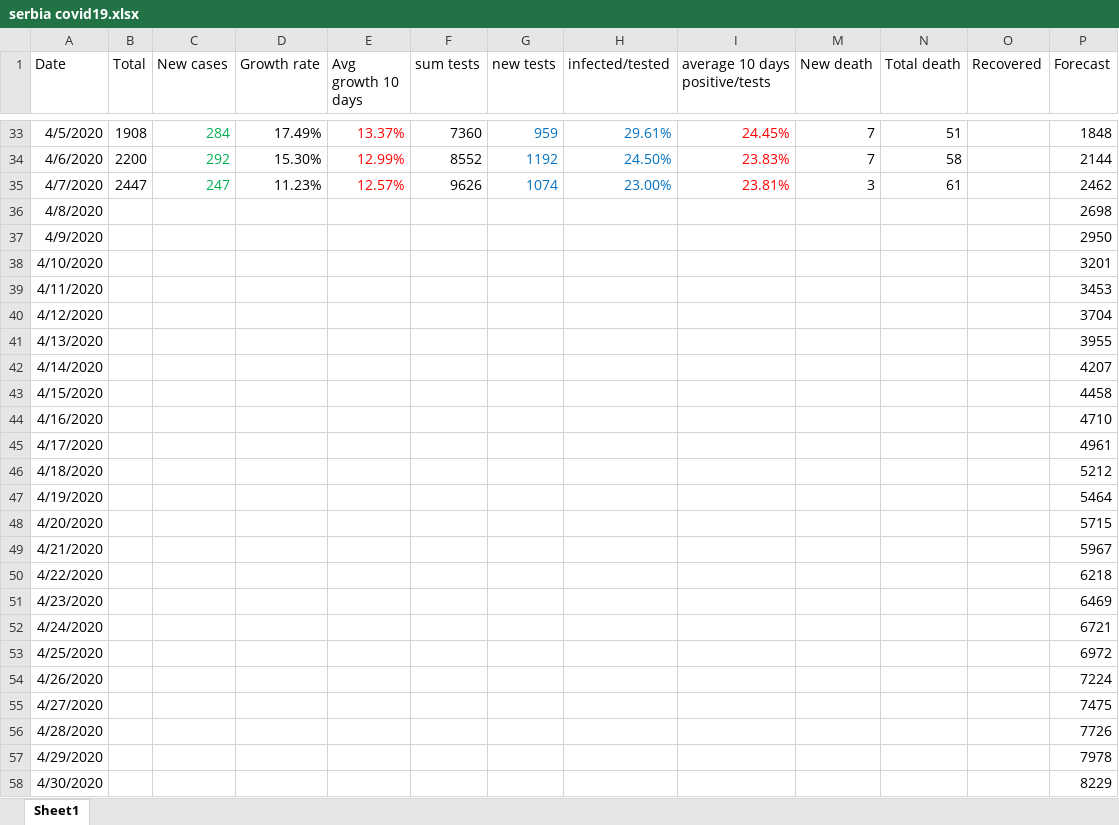
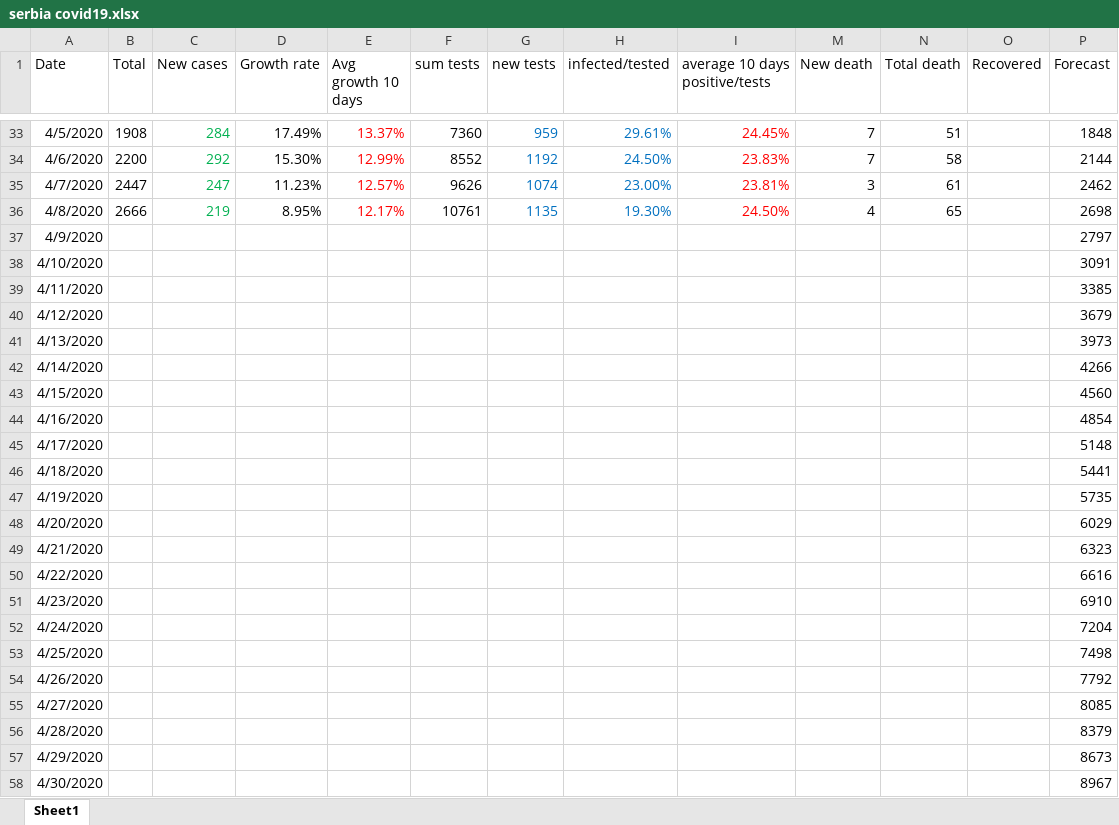
Before and after one commit to sasa-yovanovicc/covid-19, an Excel workbook: serbia covid19.xlsx, sheet Sheet1, drawn as a sheet; only a part is shown, gaps mark what is left out; values as stored, in another font and other column widths than the file's, no borders; charts and pictures not drawn; the diff covers the shown part only; the diff names each change by its address in the sheet, - before the commit and + after, or states it on an @@ line.

Commit message:
Update April 8, 2020

```diff
--- a/serbia covid19.xlsx (sheet Sheet1)
+++ b/serbia covid19.xlsx (sheet Sheet1)
-B36 (Total): (empty)
+B36 (Total): 2666
-C36 (New cases): (empty)
+C36 (New cases): 219
-D36 (Growth rate): (empty)
+D36 (Growth rate): 8.95%
-E36 (Avg growth 10 days): (empty)
+E36 (Avg growth 10 days): 12.17%
-F36 (sum tests): (empty)
+F36 (sum tests): 10761
-G36 (new tests): (empty)
+G36 (new tests): 1135
-H36 (infected/tested): (empty)
+H36 (infected/tested): 19.30%
-I36 (average 10 days positive/tests): (empty)
+I36 (average 10 days positive/tests): 24.50%
-M36 (New death): (empty)
+M36 (New death): 4
-N36 (Total death): (empty)
+N36 (Total death): 65
-P37 (Forecast): 2950
+P37 (Forecast): 2797
-P38 (Forecast): 3201
+P38 (Forecast): 3091
-P39 (Forecast): 3453
+P39 (Forecast): 3385
-P40 (Forecast): 3704
+P40 (Forecast): 3679
-P41 (Forecast): 3955
+P41 (Forecast): 3973
-P42 (Forecast): 4207
+P42 (Forecast): 4266
-P43 (Forecast): 4458
+P43 (Forecast): 4560
-P44 (Forecast): 4710
+P44 (Forecast): 4854
-P45 (Forecast): 4961
+P45 (Forecast): 5148
-P46 (Forecast): 5212
+P46 (Forecast): 5441
-P47 (Forecast): 5464
+P47 (Forecast): 5735
-P48 (Forecast): 5715
+P48 (Forecast): 6029
-P49 (Forecast): 5967
+P49 (Forecast): 6323
-P50 (Forecast): 6218
+P50 (Forecast): 6616
-P51 (Forecast): 6469
+P51 (Forecast): 6910
-P52 (Forecast): 6721
+P52 (Forecast): 7204
-P53 (Forecast): 6972
+P53 (Forecast): 7498
-P54 (Forecast): 7224
+P54 (Forecast): 7792
-P55 (Forecast): 7475
+P55 (Forecast): 8085
-P56 (Forecast): 7726
+P56 (Forecast): 8379
-P57 (Forecast): 7978
+P57 (Forecast): 8673
-P58 (Forecast): 8229
+P58 (Forecast): 8967
```
Also changed, not shown: 18 edited cells elsewhere in this sheet, charts or pictures.
